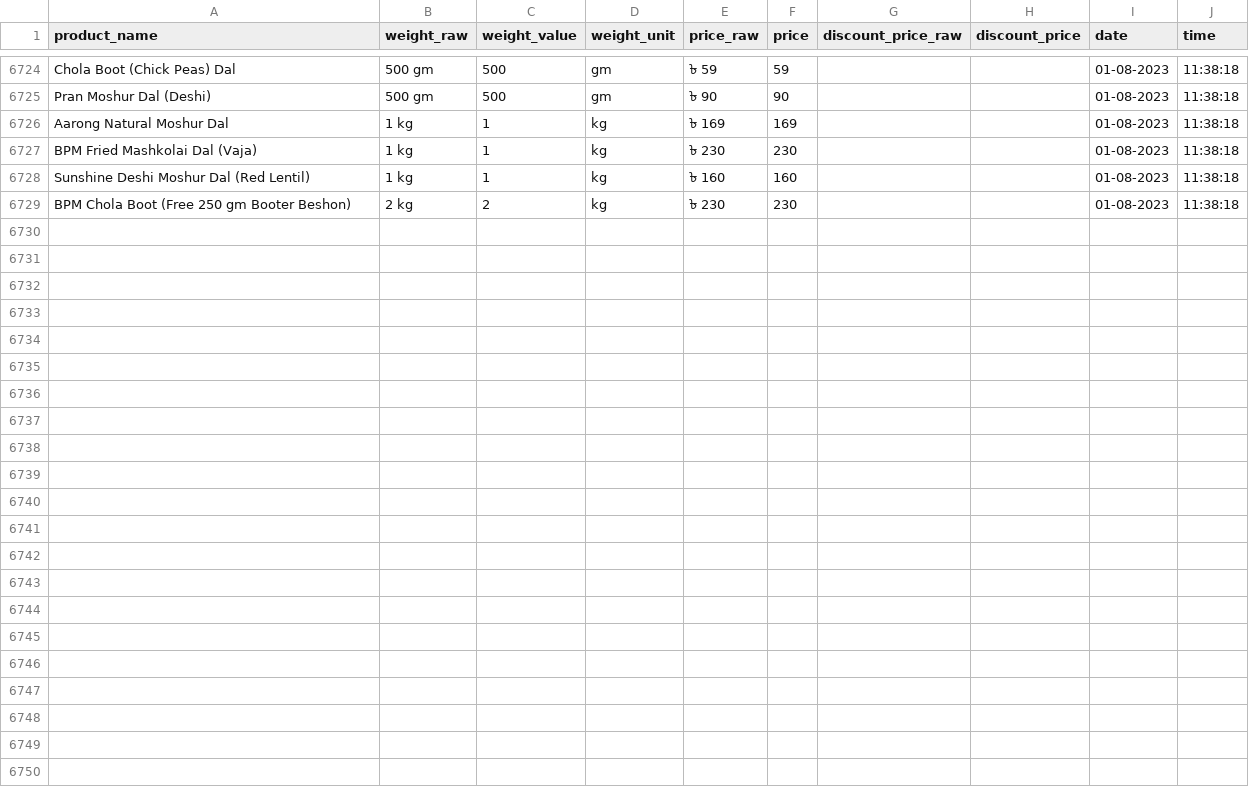
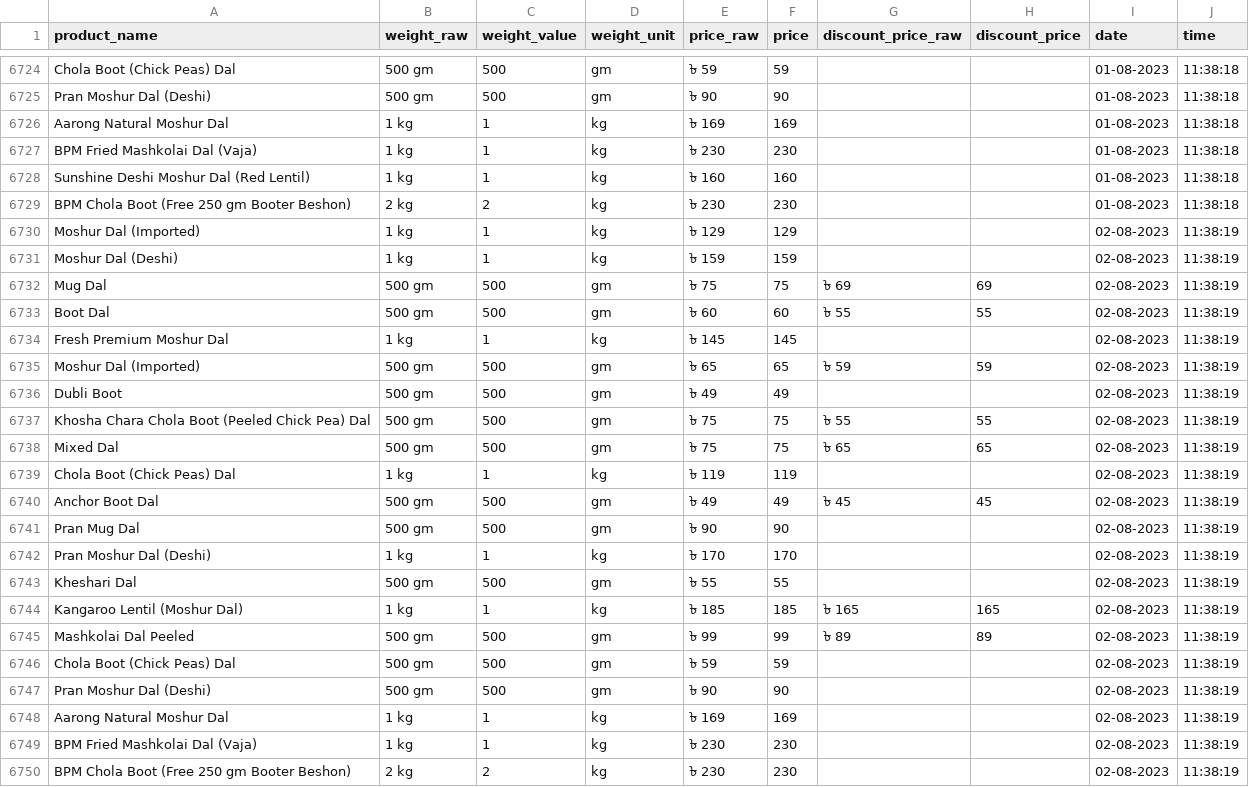
Before and after one commit to Shayokh144/Commodity_Price_Analysis_BD, a CSV file: data/price_data/lentil/lentil.csv, drawn as a sheet; only a part is shown, gaps mark what is left out.

```diff
--- a/data/price_data/lentil/lentil.csv
+++ b/data/price_data/lentil/lentil.csv
@@ -6729 +6729,22 @@ Sunshine Deshi Moshur Dal (Red Lentil),1 kg,1,kg,৳ 160,160,,,01-08-2023,11:38:
 BPM Chola Boot (Free 250 gm Booter Beshon),2 kg,2,kg,৳ 230,230,,,01-08-2023,11:38:18
+Moshur Dal (Imported),1 kg,1,kg,৳ 129,129,,,02-08-2023,11:38:19
+Moshur Dal (Deshi),1 kg,1,kg,৳ 159,159,,,02-08-2023,11:38:19
+Mug Dal,500 gm,500,gm,৳ 75,75,৳ 69,69,02-08-2023,11:38:19
+Boot Dal,500 gm,500,gm,৳ 60,60,৳ 55,55,02-08-2023,11:38:19
+Fresh Premium Moshur Dal,1 kg,1,kg,৳ 145,145,,,02-08-2023,11:38:19
+Moshur Dal (Imported),500 gm,500,gm,৳ 65,65,৳ 59,59,02-08-2023,11:38:19
+Dubli Boot,500 gm,500,gm,৳ 49,49,,,02-08-2023,11:38:19
+Khosha Chara Chola Boot (Peeled Chick Pea) Dal,500 gm,500,gm,৳ 75,75,৳ 55,55,02-08-2023,11:38:19
+Mixed Dal,500 gm,500,gm,৳ 75,75,৳ 65,65,02-08-2023,11:38:19
+Chola Boot (Chick Peas) Dal,1 kg,1,kg,৳ 119,119,,,02-08-2023,11:38:19
+Anchor Boot Dal,500 gm,500,gm,৳ 49,49,৳ 45,45,02-08-2023,11:38:19
+Pran Mug Dal,500 gm,500,gm,৳ 90,90,,,02-08-2023,11:38:19
+Pran Moshur Dal (Deshi),1 kg,1,kg,৳ 170,170,,,02-08-2023,11:38:19
+Kheshari Dal,500 gm,500,gm,৳ 55,55,,,02-08-2023,11:38:19
+Kangaroo Lentil (Moshur Dal),1 kg,1,kg,৳ 185,185,৳ 165,165,02-08-2023,11:38:19
+Mashkolai Dal Peeled,500 gm,500,gm,৳ 99,99,৳ 89,89,02-08-2023,11:38:19
+Chola Boot (Chick Peas) Dal,500 gm,500,gm,৳ 59,59,,,02-08-2023,11:38:19
+Pran Moshur Dal (Deshi),500 gm,500,gm,৳ 90,90,,,02-08-2023,11:38:19
+Aarong Natural Moshur Dal,1 kg,1,kg,৳ 169,169,,,02-08-2023,11:38:19
+BPM Fried Mashkolai Dal (Vaja),1 kg,1,kg,৳ 230,230,,,02-08-2023,11:38:19
+BPM Chola Boot (Free 250 gm Booter Beshon),2 kg,2,kg,৳ 230,230,,,02-08-2023,11:38:19
```
Also changed, not shown: data/price_data/diapars_smallest_size/diapars_smallest_size.csv, data/price_data/flour/flour.csv, 16 other files.
